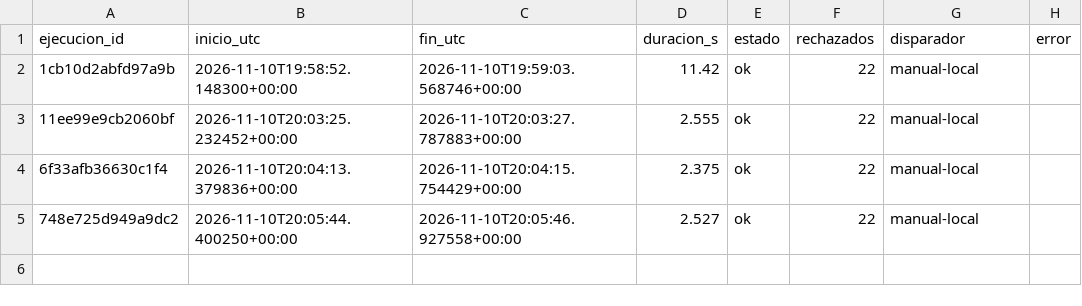
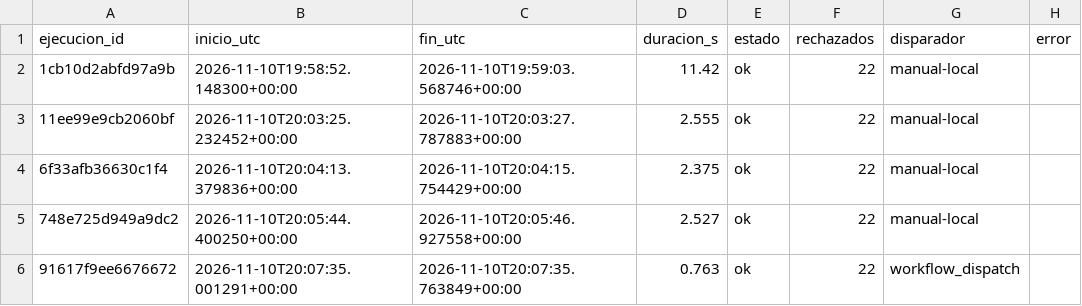
Before and after one commit to gabeMoran05-coder/TDL-MANZADOCKER, a CSV file: calidad/bitacora_pipeline.csv, drawn as a sheet; the diff names each change by its address in the sheet, - before the commit and + after, or states it on an @@ line.

```diff
--- a/calidad/bitacora_pipeline.csv
+++ b/calidad/bitacora_pipeline.csv
+row 6: 91617f9ee6676672 | 2026-11-10T20:07:35.001291+00:00 | 2026-11-10T20:07:35.763849+00:00 | 0.763 | ok | 22 | workflow_dispatch
```
Also changed, not shown: calidad/bitacora_captura.csv, data/bronce/banxico/tipo_cambio_fix.csv, 6 other files.
